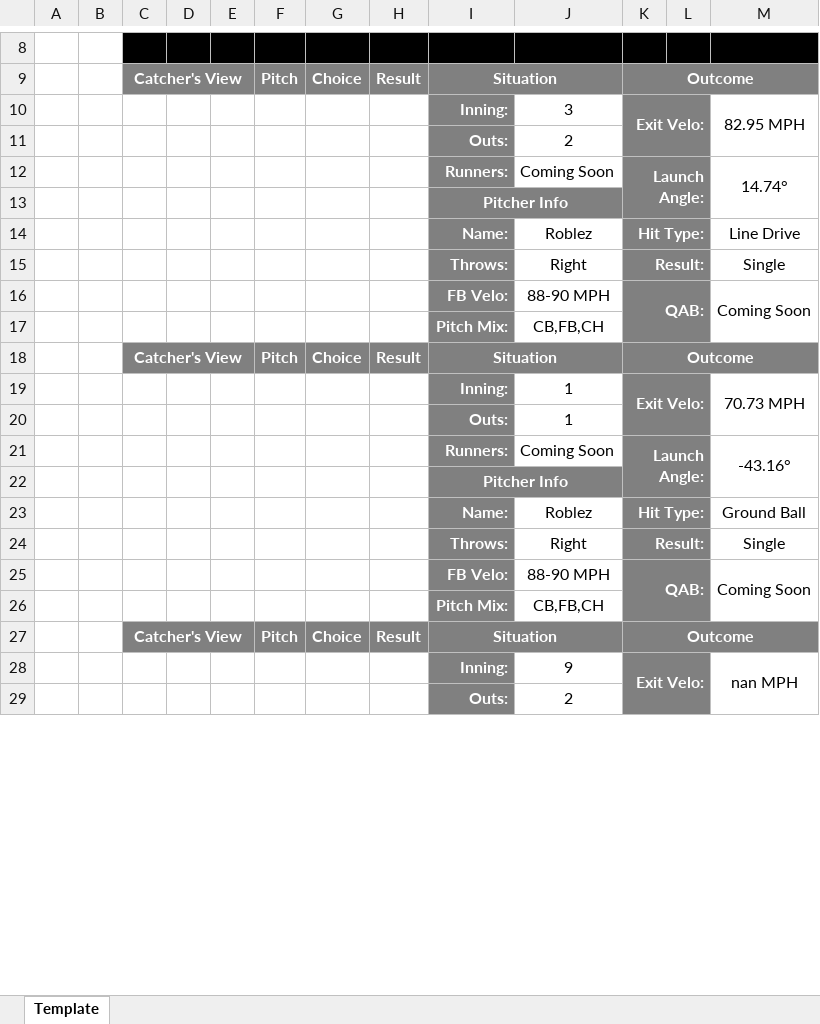
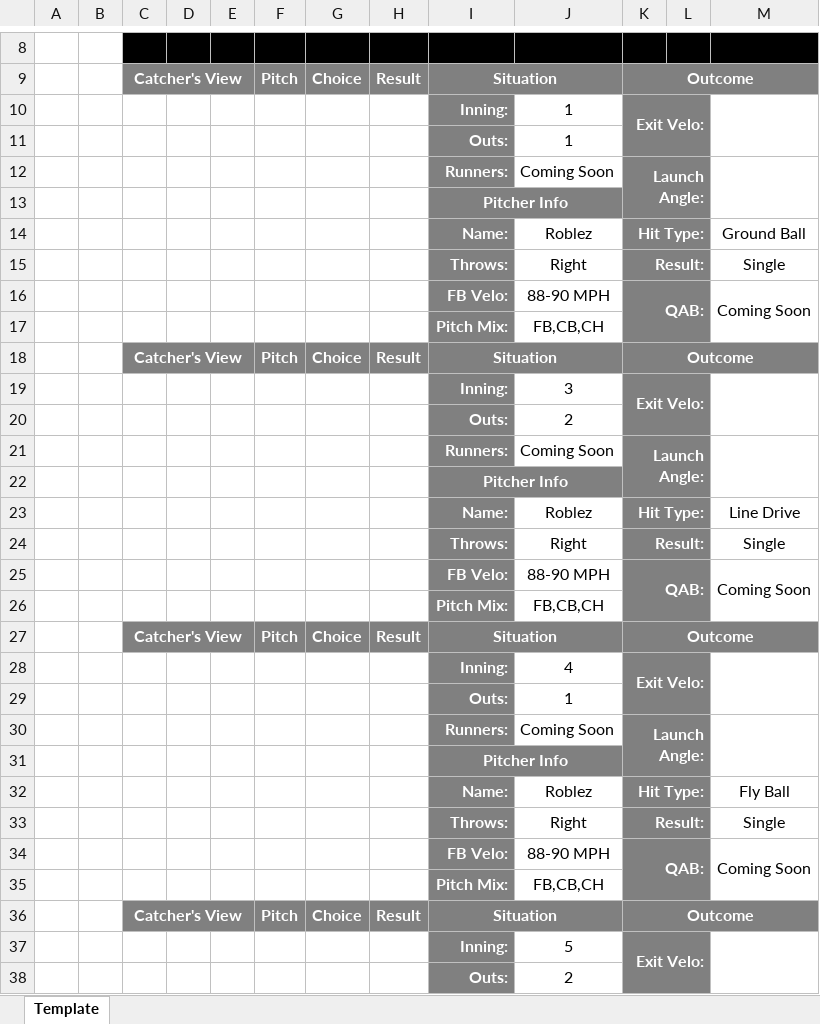
Before and after one commit to rylar8/rylar_baseball, an Excel workbook: postgame_hitter_reports/COR_KNI/2022-07-29/Quinn, Tyler.xlsx, sheet Template, drawn as a sheet; only a part is shown, gaps mark what is left out; values as stored, in another font and other column widths than the file's, no borders; addresses are those after the commit; the diff covers the shown part only; the diff names each change by its address in the sheet, - before the commit and + after, or states it on an @@ line.

Commit message:
getting closer on postgame hitter

```diff
--- a/postgame_hitter_reports/COR_KNI/2022-07-29/Quinn, Tyler.xlsx (sheet Template)
+++ b/postgame_hitter_reports/COR_KNI/2022-07-29/Quinn, Tyler.xlsx (sheet Template)
+row 10:  |  |  |  |  |  |  |  | Inning: | 1 | Exit Velo:
@@ row 71 moved to row 11: Outs: @@
+row 12:  |  |  |  |  |  |  |  | Runners: | Coming Soon | Launch Angle:
@@ row 40 moved to row 13: Pitcher Info @@
@@ row 23 moved to row 14: Name: @@
@@ row 75 moved to row 15: Throws: @@
@@ row 76 moved to row 16: FB Velo: @@
+row 17:  |  |  |  |  |  |  |  | Pitch Mix: | FB,CB,CH
@@ row 45 moved to row 18: Catcher's View @@
-M19: 82.95 MPH
+M19: (empty)
-M21: 14.74°
+M21: (empty)
-J26: CB,FB,CH
+J26: FB,CB,CH
-J28: 1
+J28: 4
-M28: 70.73 MPH
+M28: (empty)
-M30: -43.16°
+M30: (empty)
@@ row 74 moved to row 32: Name: @@
-J35: CB,FB,CH
+J35: FB,CB,CH
-J37: 9
+J37: 5
-M37: nan MPH
+M37: (empty)
```
Also changed, not shown: 3 added rows, 6 removed rows, 10 moved rows, 13 edited cells and merged cells elsewhere in this sheet, postgame_hitter_reports/COR_KNI/2022-07-29/Johnstone, Logan.xlsx, postgame_hitter_reports/COR_KNI/2022-07-29/Kennel, Ely.xlsx, 11 other files.
